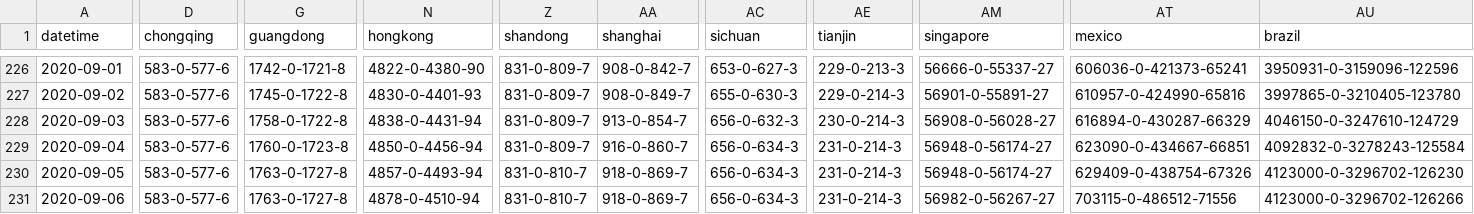
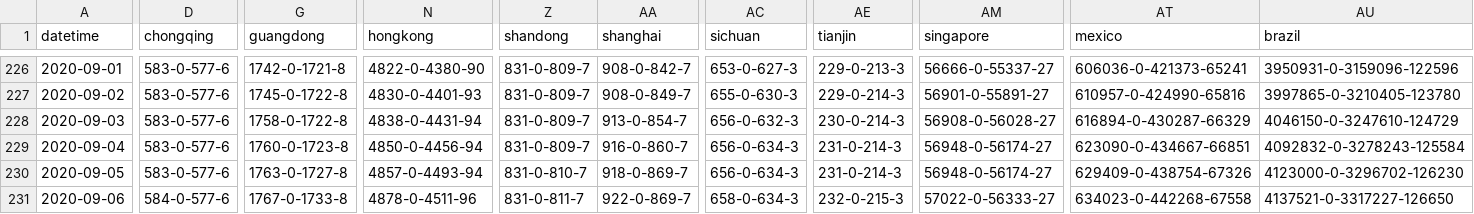
Before and after one commit to jakobzhao/virus, a CSV file: assets/virus.csv, drawn as a sheet; only a part is shown, gaps mark what is left out; the diff covers the shown part only; the diff names each change by its address in the sheet, - before the commit and + after, or states it on an @@ line.

Commit message:
data update 9/6 evening

```diff
--- a/assets/virus.csv
+++ b/assets/virus.csv
-D231 (chongqing): 583-0-577-6
+D231 (chongqing): 584-0-577-6
-G231 (guangdong): 1763-0-1727-8
+G231 (guangdong): 1767-0-1733-8
-N231 (hongkong): 4878-0-4510-94
+N231 (hongkong): 4878-0-4511-96
-Z231 (shandong): 831-0-810-7
+Z231 (shandong): 831-0-811-7
-AA231 (shanghai): 918-0-869-7
+AA231 (shanghai): 922-0-869-7
-AC231 (sichuan): 656-0-634-3
+AC231 (sichuan): 658-0-634-3
-AE231 (tianjin): 231-0-214-3
+AE231 (tianjin): 232-0-215-3
-AM231 (singapore): 56982-0-56267-27
+AM231 (singapore): 57022-0-56333-27
-AT231 (mexico): 703115-0-486512-71556
+AT231 (mexico): 634023-0-442268-67558
-AU231 (brazil): 4123000-0-3296702-126266
+AU231 (brazil): 4137521-0-3317227-126650
```
Also changed, not shown: 58 edited cells elsewhere in this file, 2 other files.
